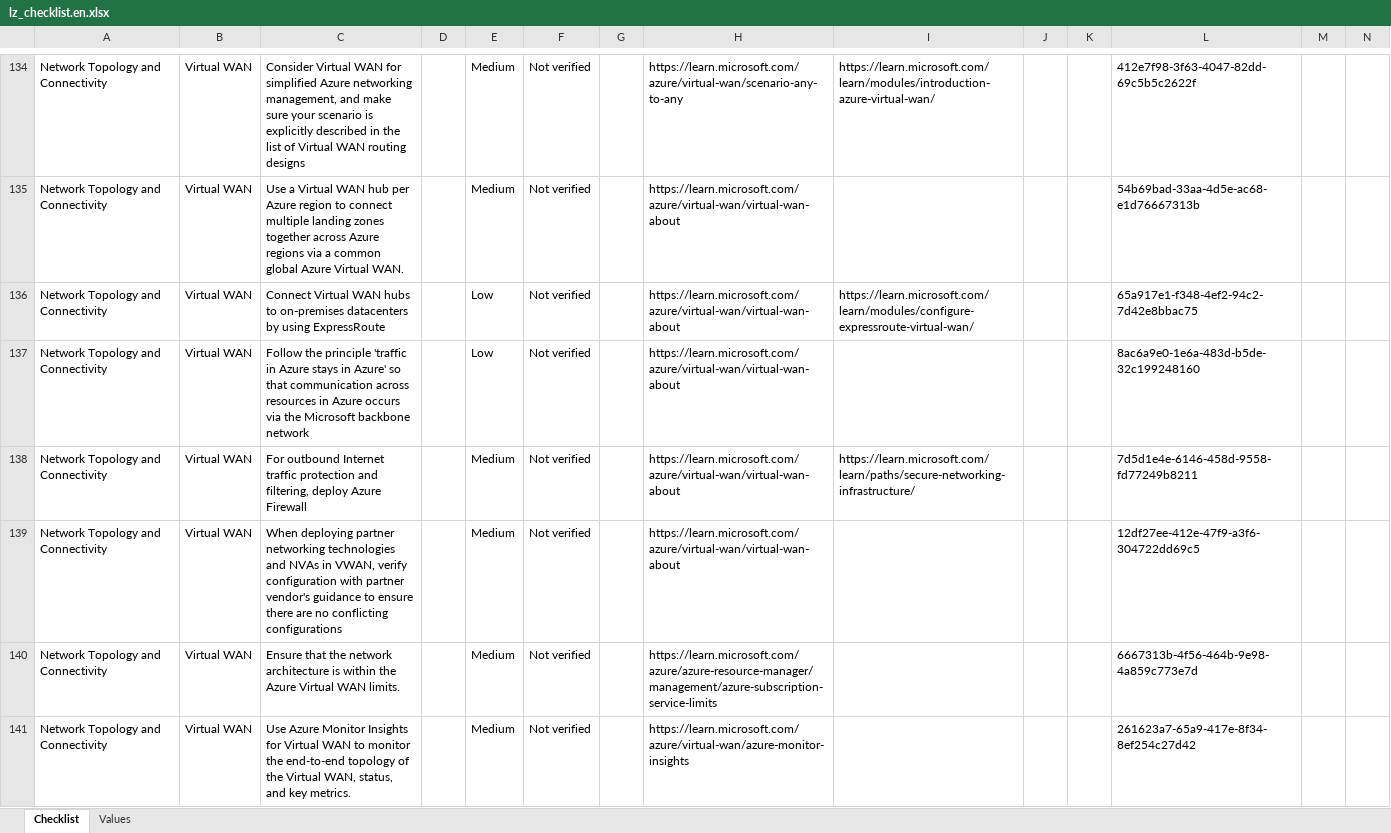
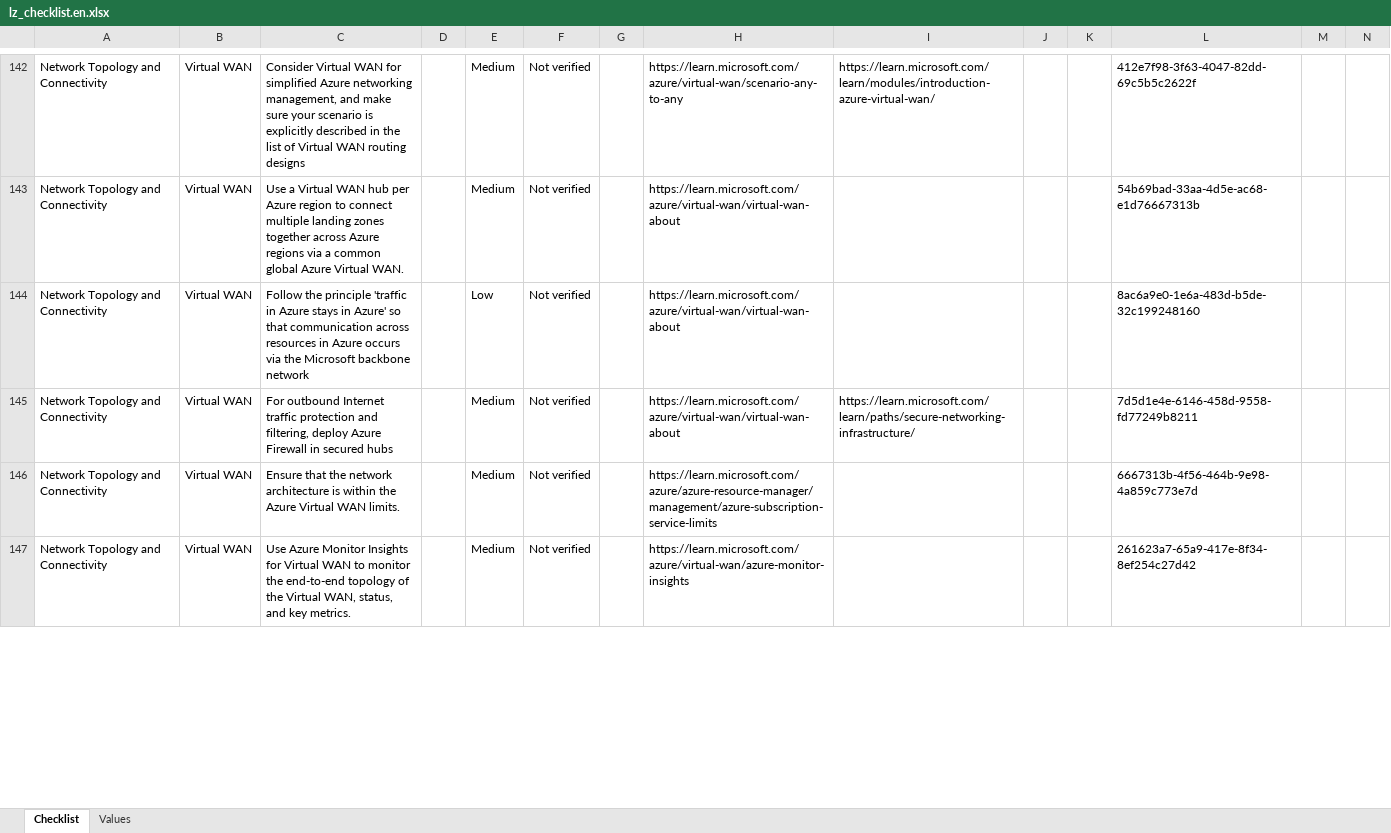
Before and after one commit to Azure/review-checklists, an Excel workbook: spreadsheet/macrofree/lz_checklist.en.xlsx, sheet Checklist, drawn as a sheet; only a part is shown, gaps mark what is left out; values as stored, in another font and other column widths than the file's, no cell formats; conditional formats not drawn; removed rows and columns are numbered as before the commit, all else as after; rows hold the shown columns only; the diff covers the shown part only; the diff names each change by its address in the sheet, - before the commit and + after, or states it on an @@ line.

```diff
--- a/spreadsheet/macrofree/lz_checklist.en.xlsx (sheet Checklist)
+++ b/spreadsheet/macrofree/lz_checklist.en.xlsx (sheet Checklist)
-row 136: Network Topology and Connectivity | Virtual WAN | Connect Virtual WAN hubs to on-premises datacenters by using ExpressRoute |  | Low | Not verified |  | https://learn.microsoft.com/azure/virtual-wan/virtual-wan-about | https://learn.microsoft.com/learn/modules/configure-expressroute-virtual-wan/ |  |  | 65a917e1-f348-4ef2-94c2-7d42e8bbac75
-C145: …Azure Firewall
+C145: …Azure Firewall in secured hubs
-row 139: Network Topology and Connectivity | Virtual WAN | When deploying partner networking technologies and NVAs in VWAN, verify configuration with partner vendor's guidance to ensure there are no conflicting configurations |  | Medium | Not verified |  | https://learn.microsoft.com/azure/virtual-wan/virtual-wan-about |  |  |  | 12df27ee-412e-47f9-a3f6-304722dd69c5
```
Also changed, not shown: 11 added rows and 8 edited cells elsewhere in this sheet, cell formats, spreadsheet/macrofree/lz_checklist.es.xlsx, spreadsheet/macrofree/lz_checklist.ja.xlsx, 16 other files.
